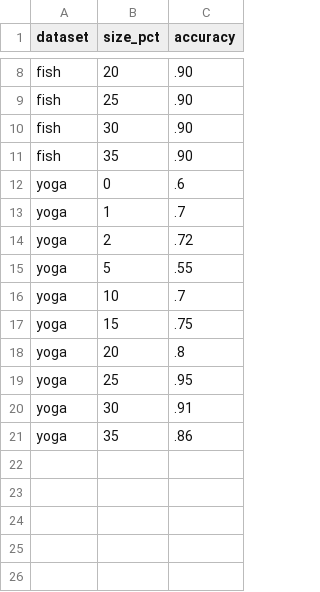
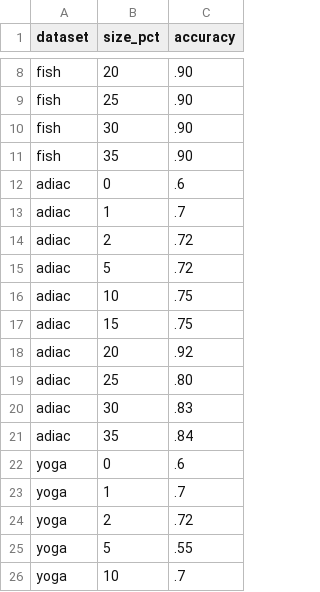
Before and after one commit to divyashan/time_series, a CSV file: src/viz/placeholder-data/placeholder-poolsize-results.csv, drawn as a sheet; only a part is shown, gaps mark what is left out; the shorter side is filled out with more unchanged rows; the diff names each change by its address in the sheet, - before the commit and + after, or states it on an @@ line.

```diff
--- a/src/viz/placeholder-data/placeholder-poolsize-results.csv
+++ b/src/viz/placeholder-data/placeholder-poolsize-results.csv
+row 12: adiac | 0 | .6
+row 13: adiac | 1 | .7
+row 14: adiac | 2 | .72
+row 15: adiac | 5 | .72
+row 16: adiac | 10 | .75
+row 17: adiac | 15 | .75
+row 18: adiac | 20 | .92
+row 19: adiac | 25 | .80
+row 20: adiac | 30 | .83
+row 21: adiac | 35 | .84
```
Also changed, not shown: 1 other file.
